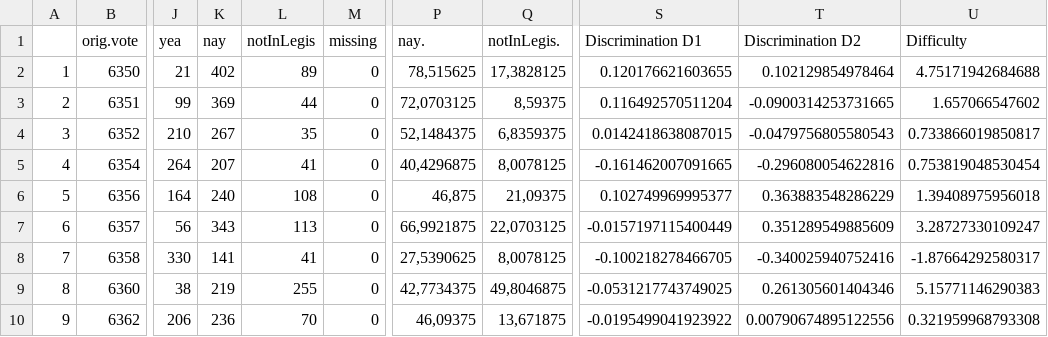
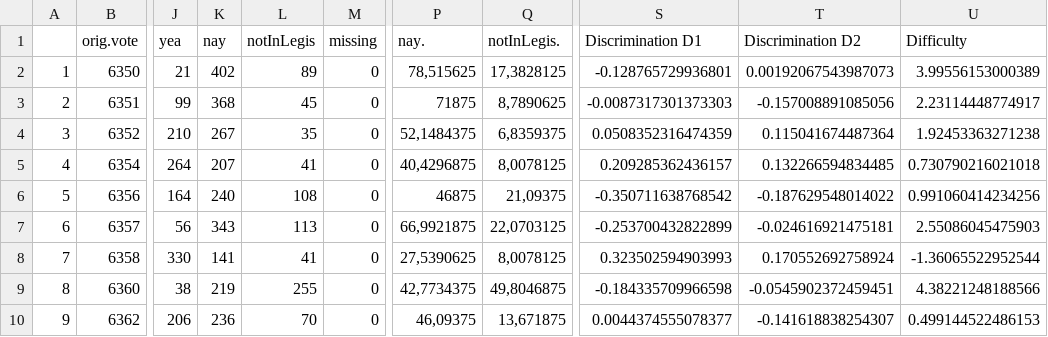
Before and after one commit to jcanello/reforma-politica, a CSV file: data/bills-orient.csv, drawn as a sheet; only a part is shown, gaps mark what is left out; the diff covers the shown part only; the diff names each change by its address in the sheet, - before the commit and + after, or states it on an @@ line.

```diff
--- a/data/bills-orient.csv
+++ b/data/bills-orient.csv
-S2 (Discrimination D1): 0.120176621603655
+S2 (Discrimination D1): -0.128765729936801
-T2 (Discrimination D2): 0.102129854978464
+T2 (Discrimination D2): 0.00192067543987073
-U2 (Difficulty): 4.75171942684688
+U2 (Difficulty): 3.99556153000389
-K3 (nay): 369
+K3 (nay): 368
-L3 (notInLegis): 44
+L3 (notInLegis): 45
-P3 (nay.): 72,0703125
+P3 (nay.): 71875
-Q3 (notInLegis.): 8,59375
+Q3 (notInLegis.): 8,7890625
-S3 (Discrimination D1): 0.116492570511204
+S3 (Discrimination D1): -0.0087317301373303
-T3 (Discrimination D2): -0.0900314253731665
+T3 (Discrimination D2): -0.157008891085056
-U3 (Difficulty): 1.657066547602
+U3 (Difficulty): 2.23114448774917
-S4 (Discrimination D1): 0.0142418638087015
+S4 (Discrimination D1): 0.0508352316474359
-T4 (Discrimination D2): -0.0479756805580543
+T4 (Discrimination D2): 0.115041674487364
-U4 (Difficulty): 0.733866019850817
+U4 (Difficulty): 1.92453363271238
-S5 (Discrimination D1): -0.161462007091665
+S5 (Discrimination D1): 0.209285362436157
-T5 (Discrimination D2): -0.296080054622816
+T5 (Discrimination D2): 0.132266594834485
-U5 (Difficulty): 0.753819048530454
+U5 (Difficulty): 0.730790216021018
-P6 (nay.): 46,875
+P6 (nay.): 46875
-S6 (Discrimination D1): 0.102749969995377
+S6 (Discrimination D1): -0.350711638768542
-T6 (Discrimination D2): 0.363883548286229
+T6 (Discrimination D2): -0.187629548014022
-U6 (Difficulty): 1.39408975956018
+U6 (Difficulty): 0.991060414234256
-S7 (Discrimination D1): -0.0157197115400449
+S7 (Discrimination D1): -0.253700432822899
-T7 (Discrimination D2): 0.351289549885609
+T7 (Discrimination D2): -0.024616921475181
-U7 (Difficulty): 3.28727330109247
+U7 (Difficulty): 2.55086045475903
-S8 (Discrimination D1): -0.100218278466705
+S8 (Discrimination D1): 0.323502594903993
-T8 (Discrimination D2): -0.340025940752416
+T8 (Discrimination D2): 0.170552692758924
-U8 (Difficulty): -1.87664292580317
+U8 (Difficulty): -1.36065522952544
-S9 (Discrimination D1): -0.0531217743749025
+S9 (Discrimination D1): -0.184335709966598
-T9 (Discrimination D2): 0.261305601404346
+T9 (Discrimination D2): -0.0545902372459451
-U9 (Difficulty): 5.15771146290383
+U9 (Difficulty): 4.38221248188566
-S10 (Discrimination D1): -0.0195499041923922
+S10 (Discrimination D1): 0.0044374555078377
-T10 (Discrimination D2): 0.00790674895122556
+T10 (Discrimination D2): -0.141618838254307
-U10 (Difficulty): 0.321959968793308
+U10 (Difficulty): 0.499144522486153
```
Also changed, not shown: 4 added rows and 12 edited cells elsewhere in this file, data/bills.csv, data/brleaders2015.csv, 16 other files.
